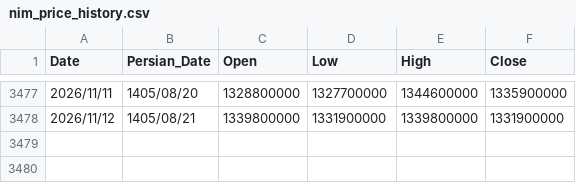
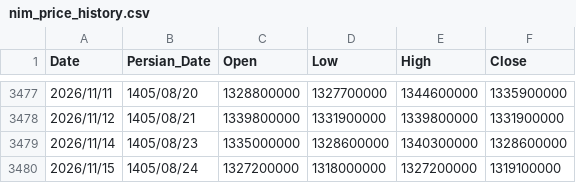
Before and after one commit to montajebii/tgju-asset-history, a CSV file: data/nim_price_history.csv, drawn as a sheet; only a part is shown, gaps mark what is left out; the diff names each change by its address in the sheet, - before the commit and + after, or states it on an @@ line.

```diff
--- a/data/nim_price_history.csv
+++ b/data/nim_price_history.csv
+row 3479: 2026/11/14 | 1405/08/23 | 1335000000 | 1328600000 | 1340300000 | 1328600000
+row 3480: 2026/11/15 | 1405/08/24 | 1327200000 | 1318000000 | 1327200000 | 1319100000
```
Also changed, not shown: data/geram24_price_history.csv, data/gerami_price_history.csv, 5 other files.
